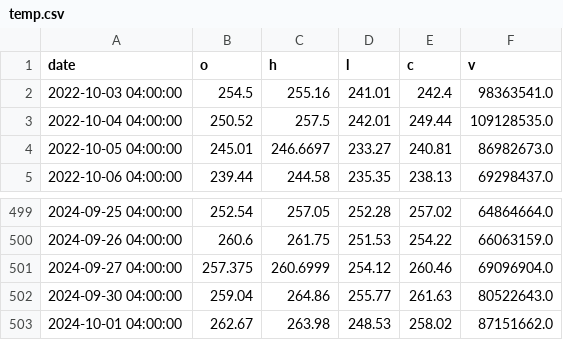
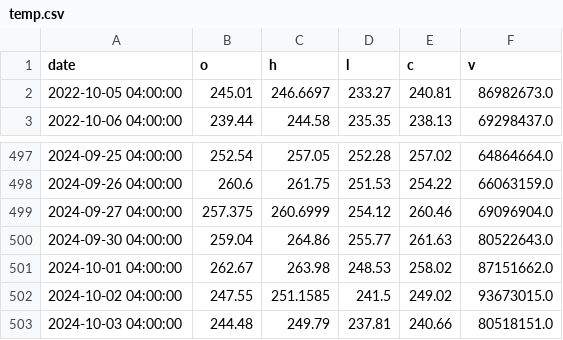
Before and after one commit to AryamanGoenka0910/MIG, a CSV file: temp.csv, drawn as a sheet; only a part is shown, gaps mark what is left out.

```diff
--- a/temp.csv
+++ b/temp.csv
@@ -1,4 +1,2 @@
 date,o,h,l,c,v
-2022-10-03 04:00:00,254.5,255.16,241.01,242.4,98363541.0
-2022-10-04 04:00:00,250.52,257.5,242.01,249.44,109128535.0
 2022-10-05 04:00:00,245.01,246.6697,233.27,240.81,86982673.0
@@ -503 +501,3 @@ date,o,h,l,c,v
 2024-10-01 04:00:00,262.67,263.98,248.53,258.02,87151662.0
+2024-10-02 04:00:00,247.55,251.1585,241.5,249.02,93673015.0
+2024-10-03 04:00:00,244.48,249.79,237.81,240.66,80518151.0
```
Also changed, not shown: 12 other files.
